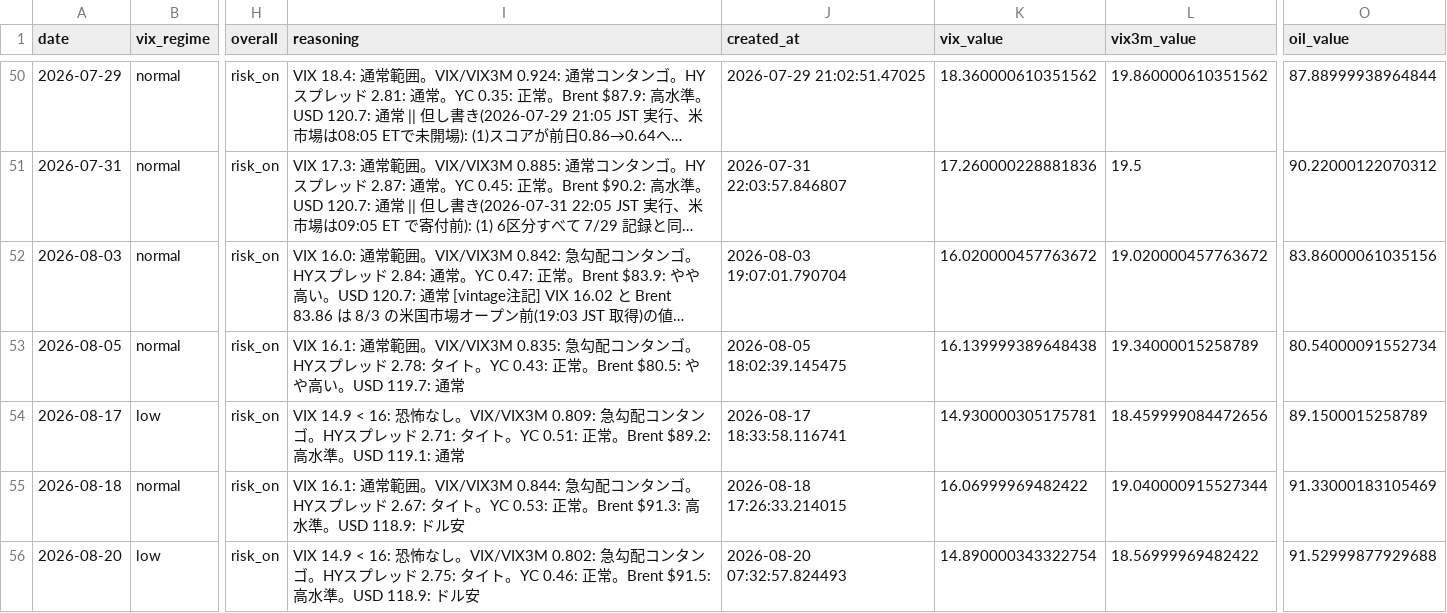
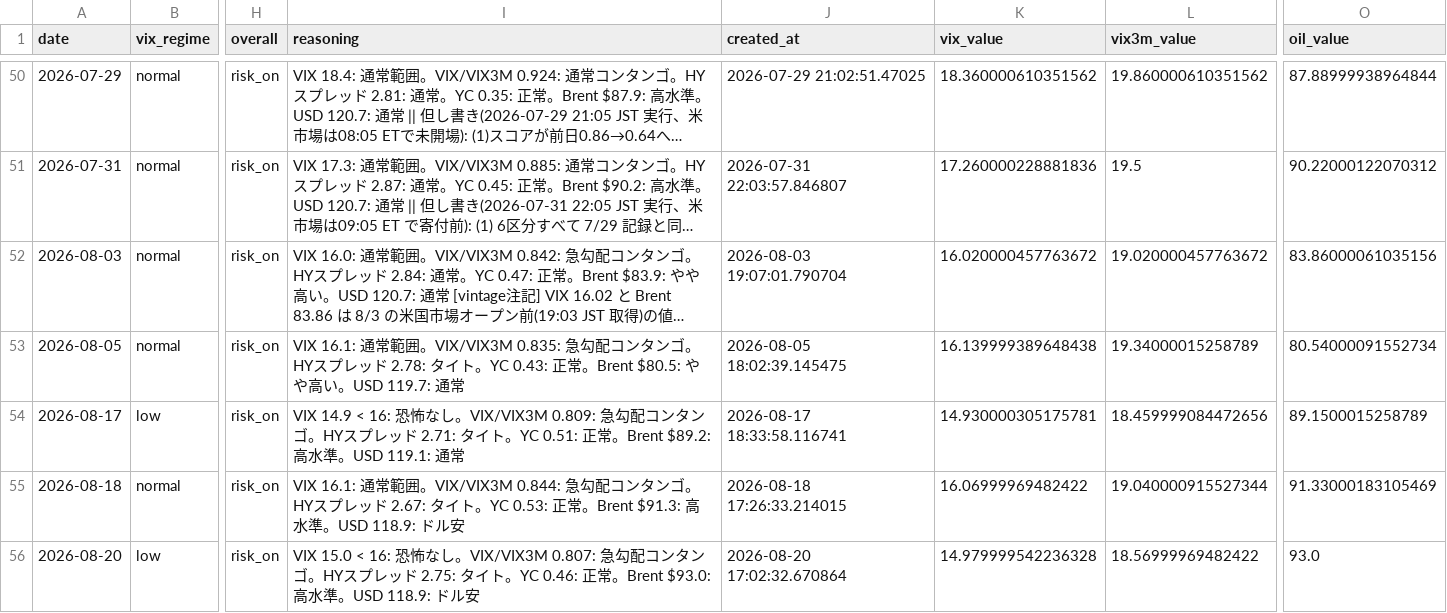
Before and after one commit to ksyunnnn/Master-Sensei, a CSV file: data/db_export/regime_assessments.csv, drawn as a sheet; only a part is shown, gaps mark what is left out; long unchanged cells end in …; the diff names each change by its address in the sheet, - before the commit and + after, or states it on an @@ line.

```diff
--- a/data/db_export/regime_assessments.csv
+++ b/data/db_export/regime_assessments.csv
-I56 (reasoning): VIX 14.9 < 16: 恐怖なし。VIX/VIX3M 0.802: 急勾配コンタンゴ。HYスプレッド 2.75: タイト。YC 0.46: 正常。Brent $91.5: 高水準。…
+I56 (reasoning): VIX 15.0 < 16: 恐怖なし。VIX/VIX3M 0.807: 急勾配コンタンゴ。HYスプレッド 2.75: タイト。YC 0.46: 正常。Brent $93.0: 高水準。…
-J56 (created_at): 2026-08-20 07:32:57.824493
+J56 (created_at): 2026-08-20 17:02:32.670864
-K56 (vix_value): 14.890000343322754
+K56 (vix_value): 14.979999542236328
-O56 (oil_value): 91.52999877929688
+O56 (oil_value): 93.0
```
Also changed, not shown: data/db_export/predictions.csv, data/db_export/trades.csv, 2 other files.
